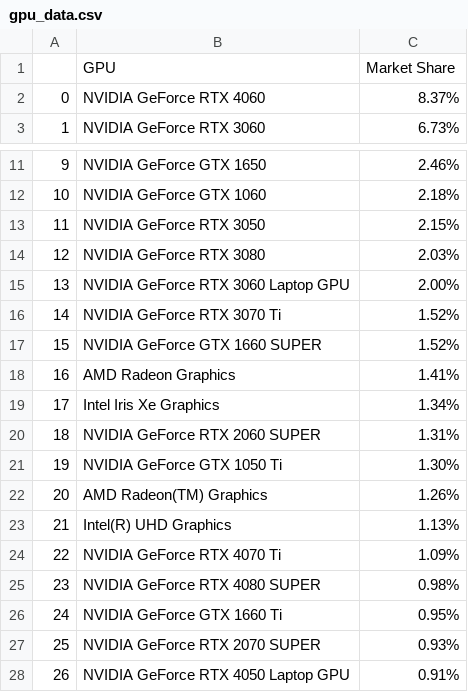
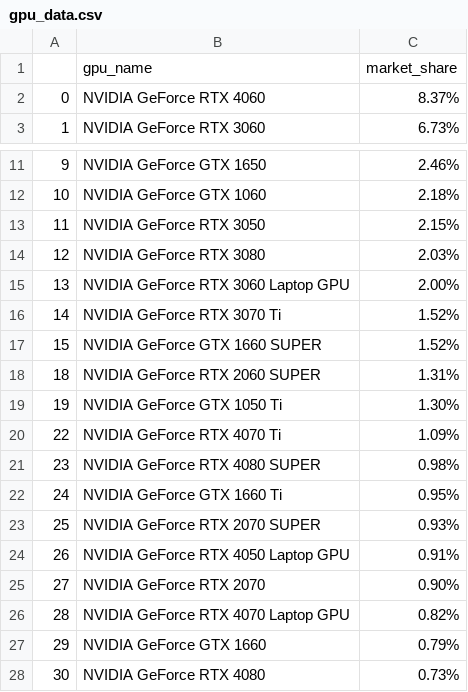
Before and after one commit to pedrohmgatti/projeto-games-steam, a CSV file: tables/gpu_data.csv, drawn as a sheet; only a part is shown, gaps mark what is left out; the shorter side is filled out with more unchanged rows; the diff covers the shown part only.

```diff
--- a/tables/gpu_data.csv
+++ b/tables/gpu_data.csv
@@ -1,2 +1,2 @@
-,GPU,Market Share
+,gpu_name,market_share
 0,NVIDIA GeForce RTX 4060,8.37%
@@ -17,8 +17,4 @@
 15,NVIDIA GeForce GTX 1660 SUPER,1.52%
-16,AMD Radeon Graphics,1.41%
-17,Intel Iris Xe Graphics,1.34%
 18,NVIDIA GeForce RTX 2060 SUPER,1.31%
 19,NVIDIA GeForce GTX 1050 Ti,1.30%
-20,AMD Radeon(TM) Graphics,1.26%
-21,Intel(R) UHD Graphics,1.13%
 22,NVIDIA GeForce RTX 4070 Ti,1.09%
```
Also changed, not shown: 27 removed rows elsewhere in this file, tables/games_requirement_data.csv, 8 other files.
